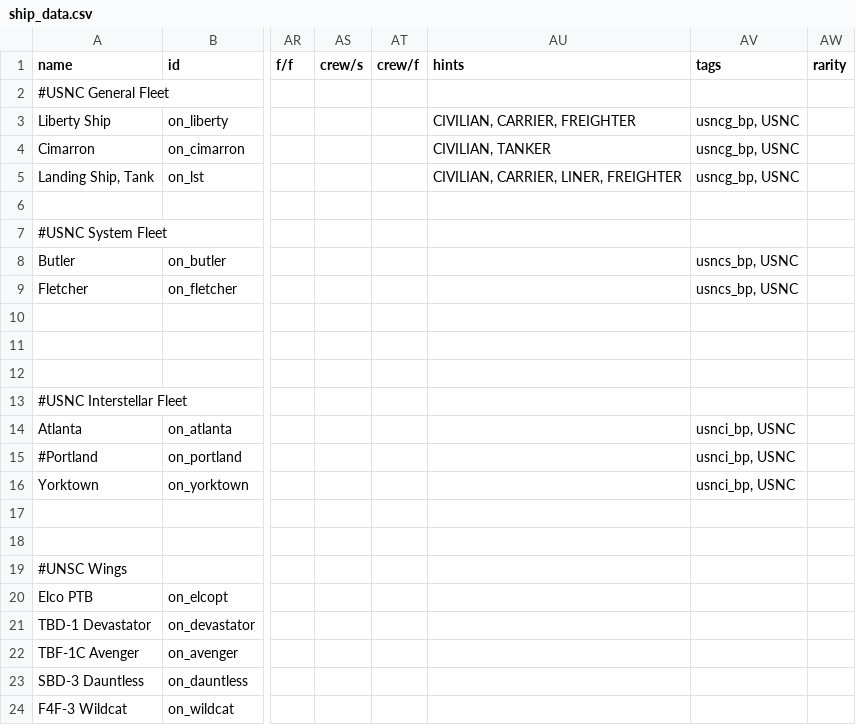
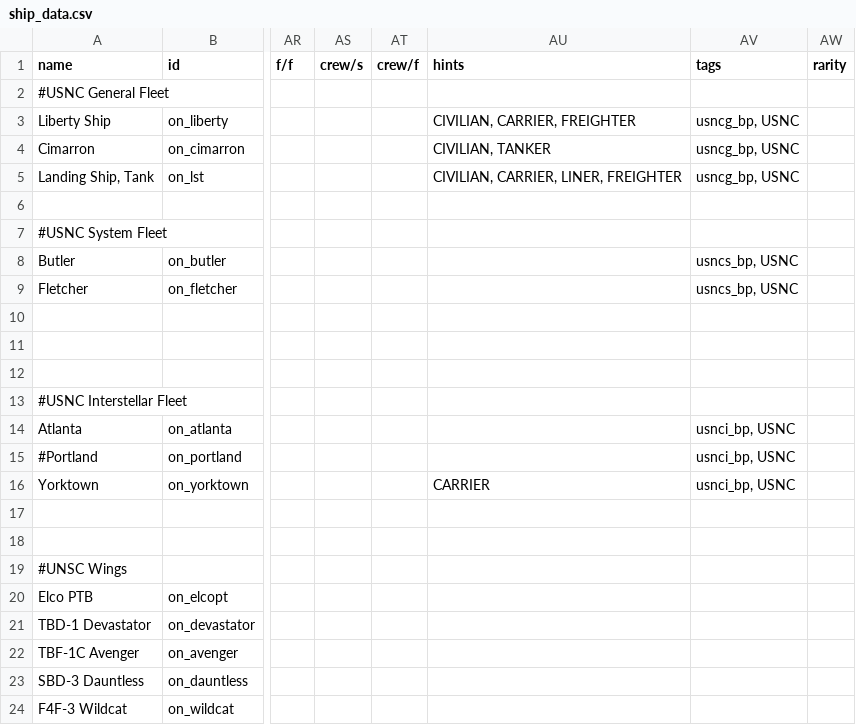
Before and after one commit to OfflcerSam/NavalSector, a CSV file: data/hulls/ship_data.csv, drawn as a sheet; only a part is shown, gaps mark what is left out; the diff names each change by its address in the sheet, - before the commit and + after, or states it on an @@ line.

```diff
--- a/data/hulls/ship_data.csv
+++ b/data/hulls/ship_data.csv
-AU16 (hints): (empty)
+AU16 (hints): CARRIER
```
Also changed, not shown: data/weapons/weapon_data.csv, 15 other files.
